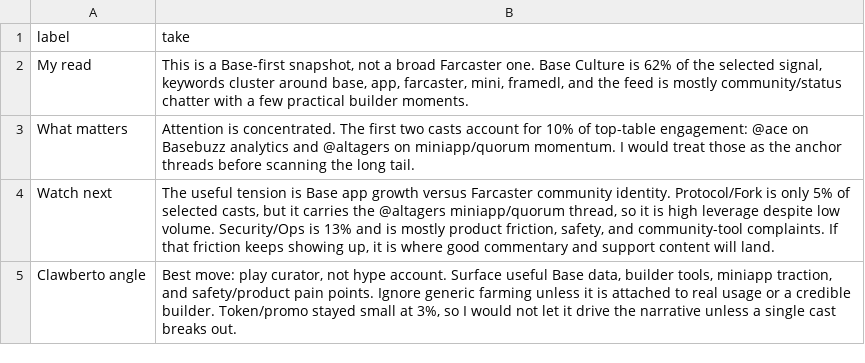
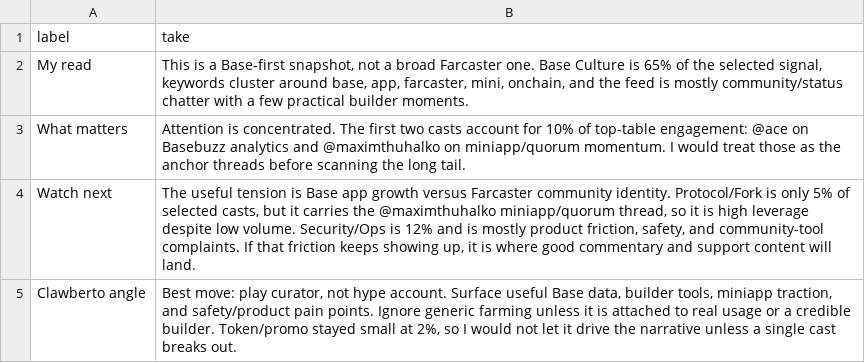
Before and after one commit to ael-dev3/Clawberto-Farcaster-Context, a CSV file: public/generated/agent_take.csv, drawn as a sheet.

```diff
--- a/public/generated/agent_take.csv
+++ b/public/generated/agent_take.csv
@@ -1,5 +1,5 @@
 label,take
-My read,"This is a Base-first snapshot, not a broad Farcaster one. Base Culture is 62% of the selected signal, keywords cluster around base, app, farcaster, mini, framedl, and the feed is mostly community/status chatter with a few practical builder moments."
-What matters,Attention is concentrated. The first two casts account for 10% of top-table engagement: @ace on Basebuzz analytics and @altagers on miniapp/quorum momentum. I would treat those as the anchor threads before scanning the long tail.
-Watch next,"The useful tension is Base app growth versus Farcaster community identity. Protocol/Fork is only 5% of selected casts, but it carries the @altagers miniapp/quorum thread, so it is high leverage despite low volume. Security/Ops is 13% and is mostly product friction, safety, and community-tool complaints. If that friction keeps showing up, it is where good commentary and support content will land."
-Clawberto angle,"Best move: play curator, not hype account. Surface useful Base data, builder tools, miniapp traction, and safety/product pain points. Ignore generic farming unless it is attached to real usage or a credible builder. Token/promo stayed small at 3%, so I would not let it drive the narrative unless a single cast breaks out."
+My read,"This is a Base-first snapshot, not a broad Farcaster one. Base Culture is 65% of the selected signal, keywords cluster around base, app, farcaster, mini, onchain, and the feed is mostly community/status chatter with a few practical builder moments."
+What matters,Attention is concentrated. The first two casts account for 10% of top-table engagement: @ace on Basebuzz analytics and @maximthuhalko on miniapp/quorum momentum. I would treat those as the anchor threads before scanning the long tail.
+Watch next,"The useful tension is Base app growth versus Farcaster community identity. Protocol/Fork is only 5% of selected casts, but it carries the @maximthuhalko miniapp/quorum thread, so it is high leverage despite low volume. Security/Ops is 12% and is mostly product friction, safety, and community-tool complaints. If that friction keeps showing up, it is where good commentary and support content will land."
+Clawberto angle,"Best move: play curator, not hype account. Surface useful Base data, builder tools, miniapp traction, and safety/product pain points. Ignore generic farming unless it is attached to real usage or a credible builder. Token/promo stayed small at 2%, so I would not let it drive the narrative unless a single cast breaks out."
```
Also changed, not shown: public/generated/summary_metrics.csv, public/generated/theme_summary.csv, 19 other files.
